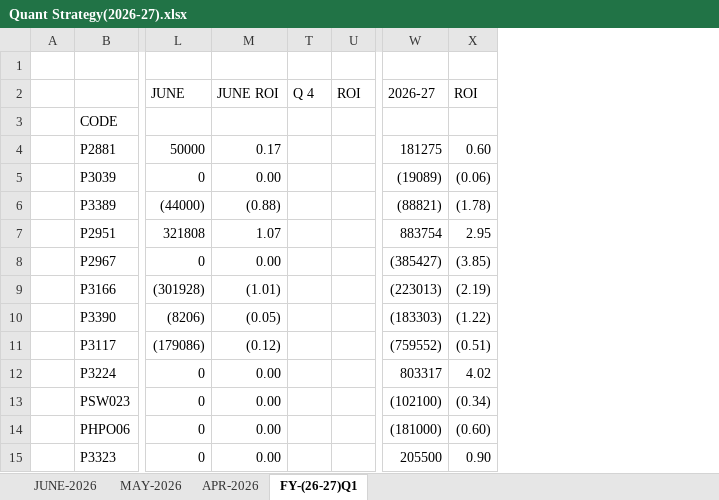
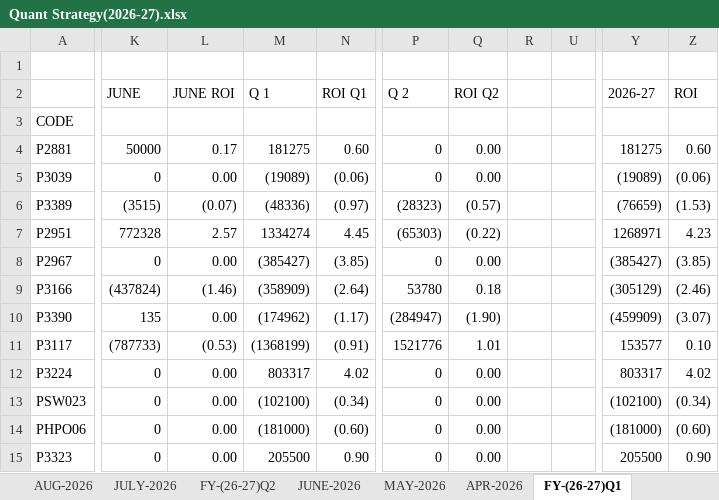
Before and after one commit to Kamgwl/Quant_report, an Excel workbook: Quant Strategy(2026-27).xlsx, sheet FY-(26-27)Q1, drawn as a sheet; only a part is shown, gaps mark what is left out; values as stored, in another font and other column widths than the file's, no cell formats; conditional formats not drawn; removed rows and columns are numbered as before the commit, all else as after; the diff covers the shown part only; the diff names each change by its address in the sheet, - before the commit and + after, or states it on an @@ line.

```diff
--- a/Quant Strategy(2026-27).xlsx (sheet FY-(26-27)Q1)
+++ b/Quant Strategy(2026-27).xlsx (sheet FY-(26-27)Q1)
+sheet tab: AUG-2026
+sheet tab: JULY-2026
+sheet tab: FY-(26-27)Q2
-column A, empty
@@ column T (Q 4) hidden, empty @@
-column U (ROI), empty
+column M (Q 1), rows 4-15: 181275 | (19089) | (48336) | 1334274 | (385427) | (358909) | (174962) | (1368199) | 803317 | (102100) | (181000) | 205500
@@ column N (ROI Q1) unhidden, rows 4-15: 0.60 | (0.06) | (0.97) | 4.45 | (3.85) | (2.64) | (1.17) | (0.91) | 4.02 | (0.34) | (0.60) | 0.90 @@
@@ column P (Q 2) unhidden, rows 4-15: 0 | 0 | (28323) | (65303) | 0 | 53780 | (284947) | 1521776 | 0 | 0 | 0 | 0 @@
@@ column Q (ROI Q2) unhidden, rows 4-15: 0.00 | 0.00 | (0.57) | (0.22) | 0.00 | 0.18 | (1.90) | 1.01 | 0.00 | 0.00 | 0.00 | 0.00 @@
@@ column R unhidden, empty @@
+column U, empty
-K6 (JUNE): (44000)
+K6 (JUNE): (3515)
-L6 (JUNE ROI): (0.88)
+L6 (JUNE ROI): (0.07)
-Y6 (2026-27): (88821)
+Y6 (2026-27): (76659)
-Z6 (ROI): (1.78)
+Z6 (ROI): (1.53)
-K7 (JUNE): 321808
+K7 (JUNE): 772328
-L7 (JUNE ROI): 1.07
+L7 (JUNE ROI): 2.57
-Y7 (2026-27): 883754
+Y7 (2026-27): 1268971
-Z7 (ROI): 2.95
+Z7 (ROI): 4.23
-K9 (JUNE): (301928)
+K9 (JUNE): (437824)
-L9 (JUNE ROI): (1.01)
+L9 (JUNE ROI): (1.46)
-Y9 (2026-27): (223013)
+Y9 (2026-27): (305129)
-Z9 (ROI): (2.19)
+Z9 (ROI): (2.46)
-K10 (JUNE): (8206)
+K10 (JUNE): 135
-L10 (JUNE ROI): (0.05)
+L10 (JUNE ROI): 0.00
-Y10 (2026-27): (183303)
+Y10 (2026-27): (459909)
-Z10 (ROI): (1.22)
+Z10 (ROI): (3.07)
-K11 (JUNE): (179086)
+K11 (JUNE): (787733)
-L11 (JUNE ROI): (0.12)
+L11 (JUNE ROI): (0.53)
-Y11 (2026-27): (759552)
+Y11 (2026-27): 153577
-Z11 (ROI): (0.51)
+Z11 (ROI): 0.10
```
Also changed, not shown: 10 added rows, 2 removed rows, 1 added column and 180 edited cells elsewhere in this sheet, sheet JUNE-2026, sheet MAY-2026, sheet APR-2026, cell formats, formulas that keep their value, hidden cells.
